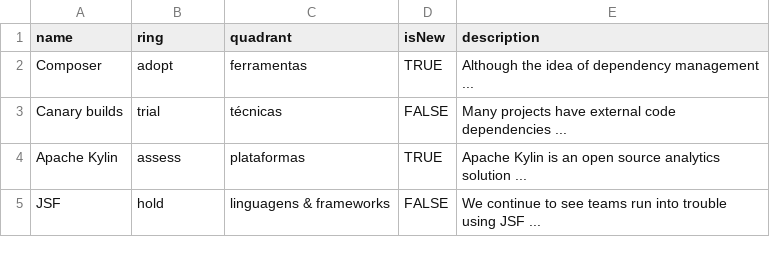
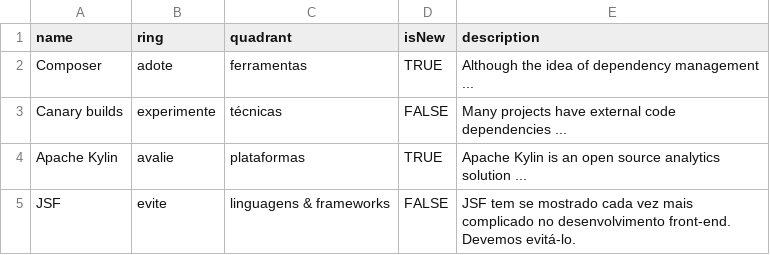
Before and after one commit to m4ndr4ck/hubot-scripts, a CSV file: OSS.csv, drawn as a sheet.

Commit message:
Update OSS.csv

```diff
--- a/OSS.csv
+++ b/OSS.csv
@@ -1,5 +1,5 @@
 name,ring,quadrant,isNew,description
-Composer,adopt,ferramentas,TRUE,"Although the idea of dependency management ..."
-Canary builds,trial,técnicas,FALSE,"Many projects have external code dependencies ..."
-Apache Kylin,assess,plataformas,TRUE,"Apache Kylin is an open source analytics solution ..."
-JSF,hold,linguagens & frameworks,FALSE,"We continue to see teams run into trouble using JSF ..."
+Composer,adote,ferramentas,TRUE,"Although the idea of dependency management ..."
+Canary builds,experimente,técnicas,FALSE,"Many projects have external code dependencies ..."
+Apache Kylin,avalie,plataformas,TRUE,"Apache Kylin is an open source analytics solution ..."
+JSF,evite,linguagens & frameworks,FALSE,"JSF tem se mostrado cada vez mais complicado no desenvolvimento front-end. Devemos evitá-lo."
```
